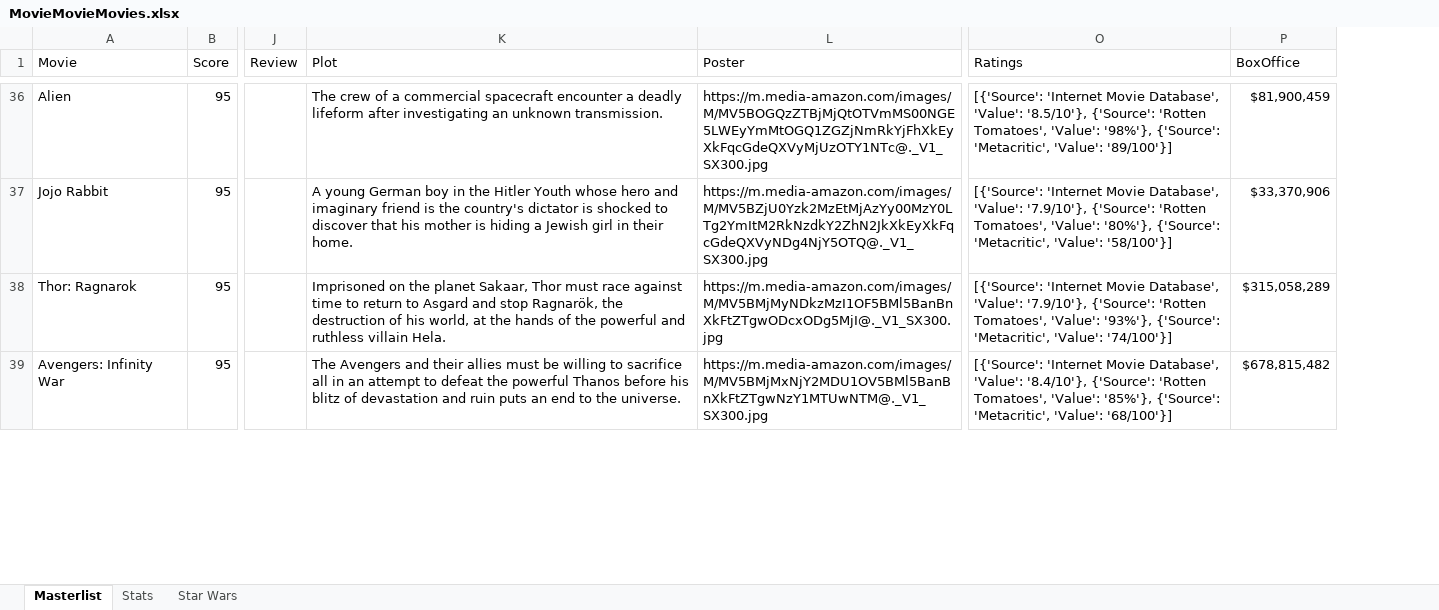
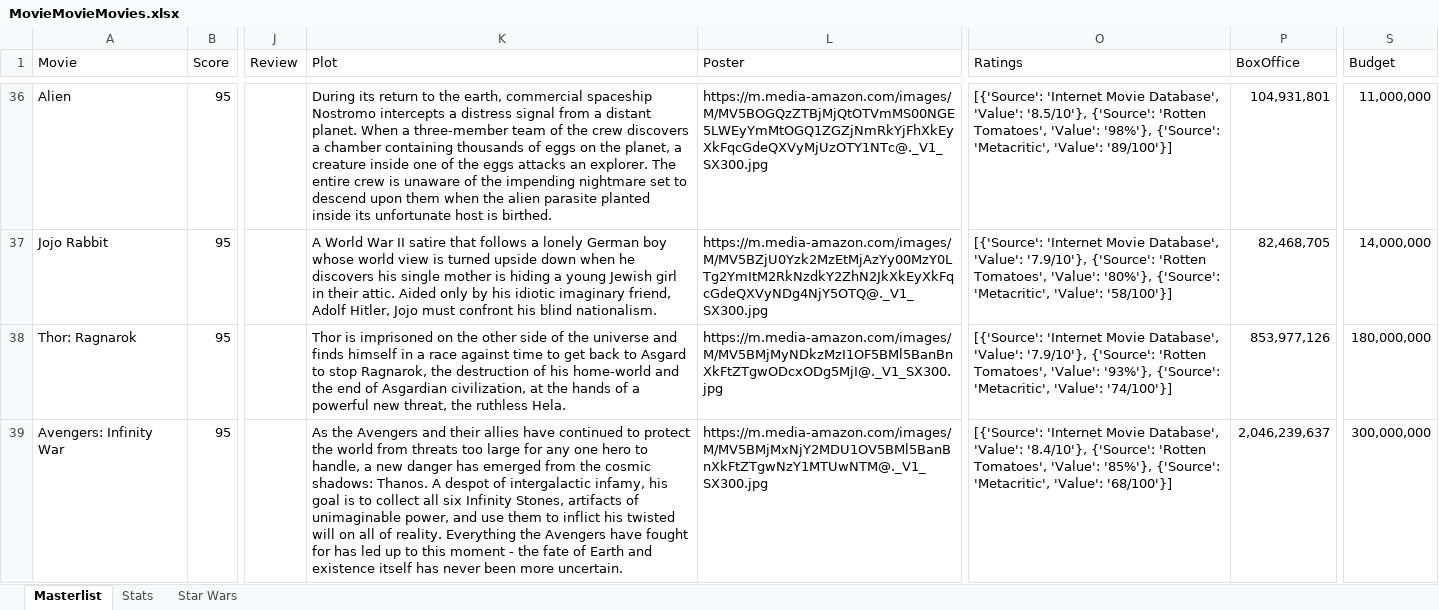
Before and after one commit to helfy18/my-movie-site, an Excel workbook: src/data/MovieMovieMovies.xlsx, sheet Masterlist, drawn as a sheet; only a part is shown, gaps mark what is left out; values as stored, in another font and other column widths than the file's, no cell formats; conditional formats not drawn; the diff covers the shown part only; the diff names each change by its address in the sheet, - before the commit and + after, or states it on an @@ line.

Commit message:
center align poster on phones, add budget information

```diff
--- a/src/data/MovieMovieMovies.xlsx (sheet Masterlist)
+++ b/src/data/MovieMovieMovies.xlsx (sheet Masterlist)
+column S (Budget), rows 36-39: 11,000,000 | 14,000,000 | 180,000,000 | 300,000,000
-K36 (Plot): The crew of a commercial spacecraft encounter a deadly lifeform after investigating an unknown transmission.
+K36 (Plot): During its return to the earth, commercial spaceship Nostromo intercepts a distress signal from a distant planet. When a three-member team of the crew discovers a chamber containing thousands of eggs on the planet, a creature inside one of the eggs attacks an explorer. The entire crew is unaware of the impending nightmare set to descend upon them when the alien parasite planted inside its unfortunate host is birthed.
-P36 (BoxOffice): $81,900,459
+P36 (BoxOffice): 104,931,801
-K37 (Plot): A young German boy in the Hitler Youth whose hero and imaginary friend is the country's dictator is shocked to discover that his mother is hiding a Jewish girl in their home.
+K37 (Plot): A World War II satire that follows a lonely German boy whose world view is turned upside down when he discovers his single mother is hiding a young Jewish girl in their attic. Aided only by his idiotic imaginary friend, Adolf Hitler, Jojo must confront his blind nationalism.
-P37 (BoxOffice): $33,370,906
+P37 (BoxOffice): 82,468,705
-K38 (Plot): Imprisoned on the planet Sakaar, Thor must race against time to return to Asgard and stop Ragnarök, the destruction of his world, at the hands of the powerful and ruthless villain Hela.
+K38 (Plot): Thor is imprisoned on the other side of the universe and finds himself in a race against time to get back to Asgard to stop Ragnarok, the destruction of his home-world and the end of Asgardian civilization, at the hands of a powerful new threat, the ruthless Hela.
-P38 (BoxOffice): $315,058,289
+P38 (BoxOffice): 853,977,126
-K39 (Plot): The Avengers and their allies must be willing to sacrifice all in an attempt to defeat the powerful Thanos before his blitz of devastation and ruin puts an end to the universe.
+K39 (Plot): As the Avengers and their allies have continued to protect the world from threats too large for any one hero to handle, a new danger has emerged from the cosmic shadows: Thanos. A despot of intergalactic infamy, his goal is to collect all six Infinity Stones, artifacts of unimaginable power, and use them to inflict his twisted will on all of reality. Everything the Avengers have fought for has led up to this moment - the fate of Earth and existence itself has never been more uncertain.
-P39 (BoxOffice): $678,815,482
+P39 (BoxOffice): 2,046,239,637
```
Also changed, not shown: 8 added rows and 1496 edited cells elsewhere in this sheet, cell formats, hidden cells, charts or pictures, 3 other files.
